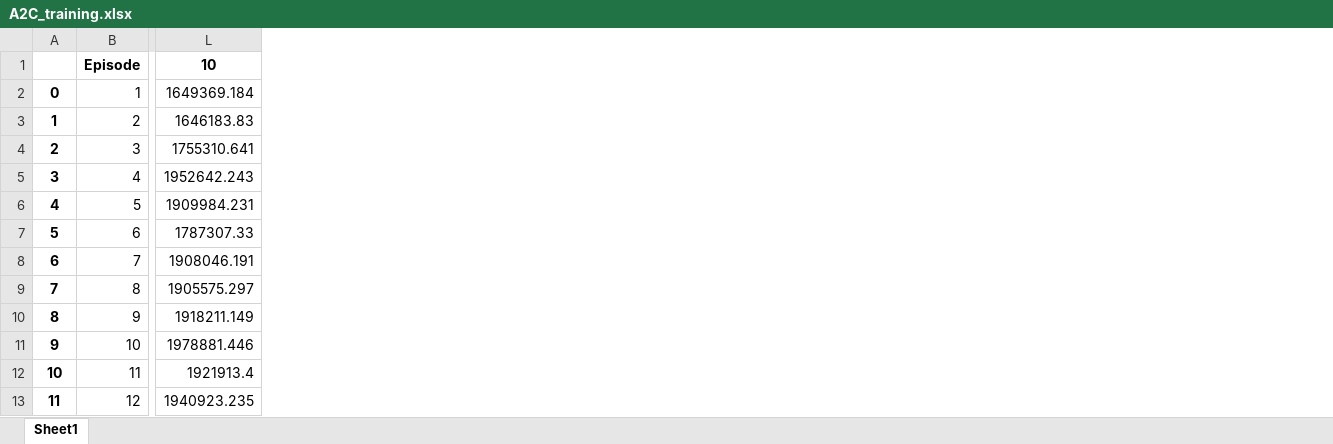
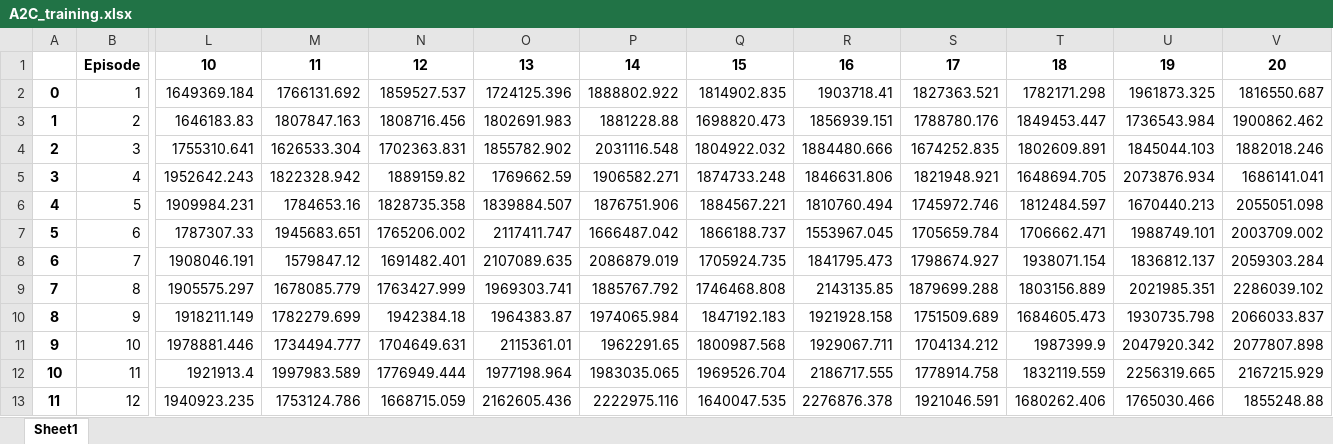
Before and after one commit to owignall/DRL-Portfolio-Allocation, an Excel workbook: data/results/raw_model_comparison/A2C_training.xlsx, sheet Sheet1, drawn as a sheet; only a part is shown, gaps mark what is left out; values as stored, in another font and other column widths than the file's, no borders; the diff names each change by its address in the sheet, - before the commit and + after, or states it on an @@ line.

Commit message:
E5 Results and optional SR in plot func

```diff
--- a/data/results/raw_model_comparison/A2C_training.xlsx (sheet Sheet1)
+++ b/data/results/raw_model_comparison/A2C_training.xlsx (sheet Sheet1)
+column M, rows 1-13: 11 | 1766131.692 | 1807847.163 | 1626533.304 | 1822328.942 | 1784653.16 | 1945683.651 | 1579847.12 | 1678085.779 | 1782279.699 | 1734494.777 | 1997983.589 | 1753124.786
+column N, rows 1-13: 12 | 1859527.537 | 1808716.456 | 1702363.831 | 1889159.82 | 1828735.358 | 1765206.002 | 1691482.401 | 1763427.999 | 1942384.18 | 1704649.631 | 1776949.444 | 1668715.059
+column O, rows 1-13: 13 | 1724125.396 | 1802691.983 | 1855782.902 | 1769662.59 | 1839884.507 | 2117411.747 | 2107089.635 | 1969303.741 | 1964383.87 | 2115361.01 | 1977198.964 | 2162605.436
+column P, rows 1-13: 14 | 1888802.922 | 1881228.88 | 2031116.548 | 1906582.271 | 1876751.906 | 1666487.042 | 2086879.019 | 1885767.792 | 1974065.984 | 1962291.65 | 1983035.065 | 2222975.116
+column Q, rows 1-13: 15 | 1814902.835 | 1698820.473 | 1804922.032 | 1874733.248 | 1884567.221 | 1866188.737 | 1705924.735 | 1746468.808 | 1847192.183 | 1800987.568 | 1969526.704 | 1640047.535
+column R, rows 1-13: 16 | 1903718.41 | 1856939.151 | 1884480.666 | 1846631.806 | 1810760.494 | 1553967.045 | 1841795.473 | 2143135.85 | 1921928.158 | 1929067.711 | 2186717.555 | 2276876.378
+column S, rows 1-13: 17 | 1827363.521 | 1788780.176 | 1674252.835 | 1821948.921 | 1745972.746 | 1705659.784 | 1798674.927 | 1879699.288 | 1751509.689 | 1704134.212 | 1778914.758 | 1921046.591
+column T, rows 1-13: 18 | 1782171.298 | 1849453.447 | 1802609.891 | 1648694.705 | 1812484.597 | 1706662.471 | 1938071.154 | 1803156.889 | 1684605.473 | 1987399.9 | 1832119.559 | 1680262.406
+column U, rows 1-13: 19 | 1961873.325 | 1736543.984 | 1845044.103 | 2073876.934 | 1670440.213 | 1988749.101 | 1836812.137 | 2021985.351 | 1930735.798 | 2047920.342 | 2256319.665 | 1765030.466
+column V, rows 1-13: 20 | 1816550.687 | 1900862.462 | 1882018.246 | 1686141.041 | 2055051.098 | 2003709.002 | 2059303.284 | 2286039.102 | 2066033.837 | 2077807.898 | 2167215.929 | 1855248.88
```
Also changed, not shown: data/results/raw_model_comparison/A2C Untrained_testing.xlsx, data/results/raw_model_comparison/A2C_testing.xlsx, 8 other files.
